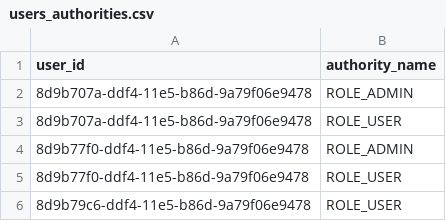
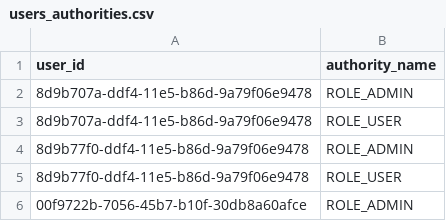
Before and after one commit to tdascoli/jobroom2, a CSV file: src/main/resources/config/liquibase/users_authorities.csv, drawn as a sheet; removed rows and columns are numbered as before the commit, all else as after; the diff names each change by its address in the sheet, - before the commit and + after, or states it on an @@ line.

```diff
--- a/src/main/resources/config/liquibase/users_authorities.csv
+++ b/src/main/resources/config/liquibase/users_authorities.csv
-row 6: 8d9b79c6-ddf4-11e5-b86d-9a79f06e9478 | ROLE_USER
+row 6: 00f9722b-7056-45b7-b10f-30db8a60afce | ROLE_ADMIN
```
Also changed, not shown: src/main/resources/config/liquibase/users.csv, 1 other file.
